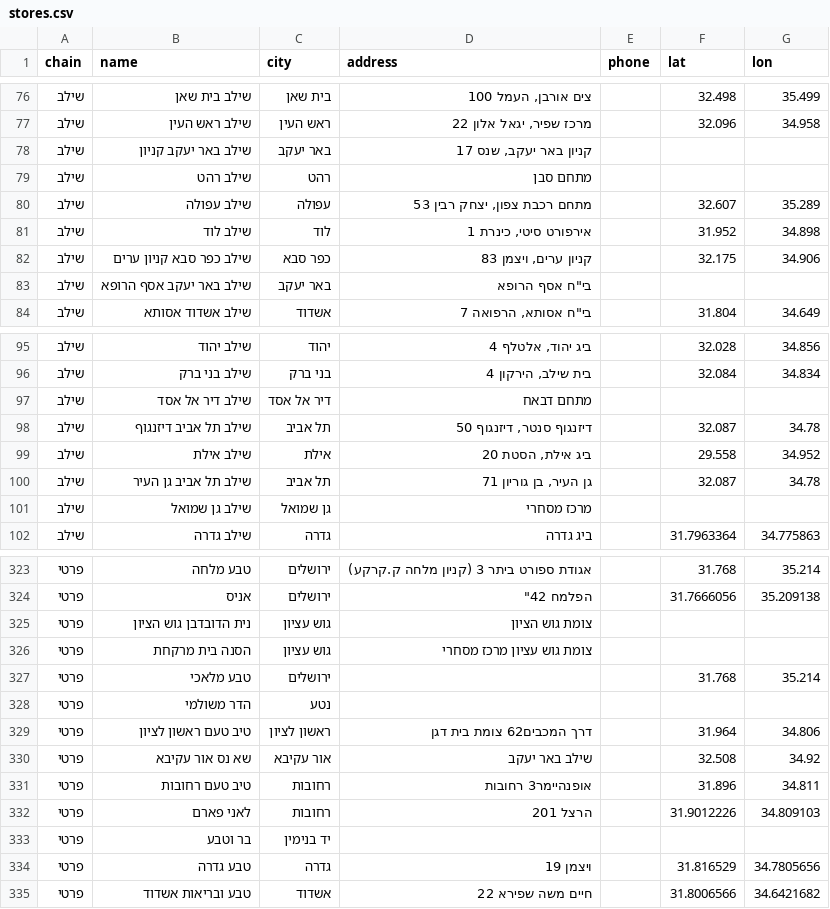
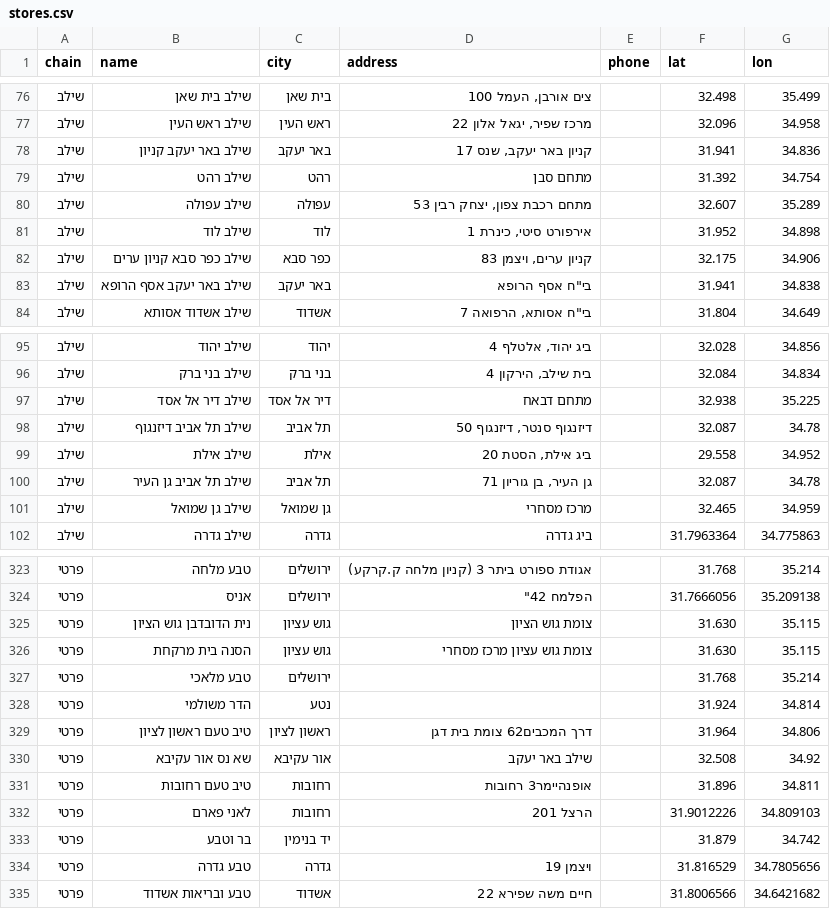
Before and after one commit to yonatan-avshalomov/-whatsapp-bot, a CSV file: stores.csv, drawn as a sheet; only a part is shown, gaps mark what is left out; the diff covers the shown part only.

```diff
--- a/stores.csv
+++ b/stores.csv
@@ -77,4 +77,4 @@
 שילב,שילב ראש העין,ראש העין,"מרכז שפיר, יגאל אלון 22",,32.096,34.958
-שילב,שילב באר יעקב קניון,באר יעקב,"קניון באר יעקב, שנס 17",,,
-שילב,שילב רהט,רהט,מתחם סבן,,,
+שילב,שילב באר יעקב קניון,באר יעקב,"קניון באר יעקב, שנס 17",,31.941,34.836
+שילב,שילב רהט,רהט,מתחם סבן,,31.392,34.754
 שילב,שילב עפולה,עפולה,"מתחם רכבת צפון, יצחק רבין 53",,32.607,35.289
@@ -82,3 +82,3 @@
 שילב,שילב כפר סבא קניון ערים,כפר סבא,"קניון ערים, ויצמן 83",,32.175,34.906
-שילב,שילב באר יעקב אסף הרופא,באר יעקב,"בי""ח אסף הרופא",,,
+שילב,שילב באר יעקב אסף הרופא,באר יעקב,"בי""ח אסף הרופא",,31.941,34.838
 שילב,שילב אשדוד אסותא,אשדוד,"בי""ח אסותא, הרפואה 7",,31.804,34.649
@@ -96,3 +96,3 @@
 שילב,שילב בני ברק,בני ברק,"בית שילב, הירקון 4",,32.084,34.834
-שילב,שילב דיר אל אסד,דיר אל אסד,מתחם דבאח,,,
+שילב,שילב דיר אל אסד,דיר אל אסד,מתחם דבאח,,32.938,35.225
 שילב,שילב תל אביב דיזנגוף,תל אביב,"דיזנגוף סנטר, דיזנגוף 50",,32.087,34.78
@@ -100,3 +100,3 @@
 שילב,שילב תל אביב גן העיר,תל אביב,"גן העיר, בן גוריון 71",,32.087,34.78
-שילב,שילב גן שמואל,גן שמואל,מרכז מסחרי,,,
+שילב,שילב גן שמואל,גן שמואל,מרכז מסחרי,,32.465,34.959
 שילב,שילב גדרה,גדרה,ביג גדרה,,31.7963364,34.775863
@@ -324,6 +324,6 @@
 פרטי,אניס,ירושלים,"הפלמח 42""",,31.7666056,35.209138
-פרטי,נית הדובדבן גוש הציון,גוש עציון,צומת גוש הציון,,,
-פרטי,הסנה בית מרקחת,גוש עציון,צומת גוש עציון מרכז מסחרי,,,
+פרטי,נית הדובדבן גוש הציון,גוש עציון,צומת גוש הציון,,31.630,35.115
+פרטי,הסנה בית מרקחת,גוש עציון,צומת גוש עציון מרכז מסחרי,,31.630,35.115
 פרטי,טבע מלאכי,ירושלים,,,31.768,35.214
-פרטי,הדר משולמי,נטע,,,,
+פרטי,הדר משולמי,נטע,,,31.924,34.814
 פרטי,טיב טעם ראשון לציון,ראשון לציון,דרך המכבים62 צומת בית דגן,,31.964,34.806
@@ -332,3 +332,3 @@
 פרטי,לאני פארם,רחובות,הרצל 201,,31.9012226,34.809103
-פרטי,בר וטבע,יד בנימין,,,,
+פרטי,בר וטבע,יד בנימין,,,31.879,34.742
 פרטי,טבע גדרה,גדרה,ויצמן 19,,31.816529,34.7805656
```
Also changed, not shown: 70 edited cells elsewhere in this file.
